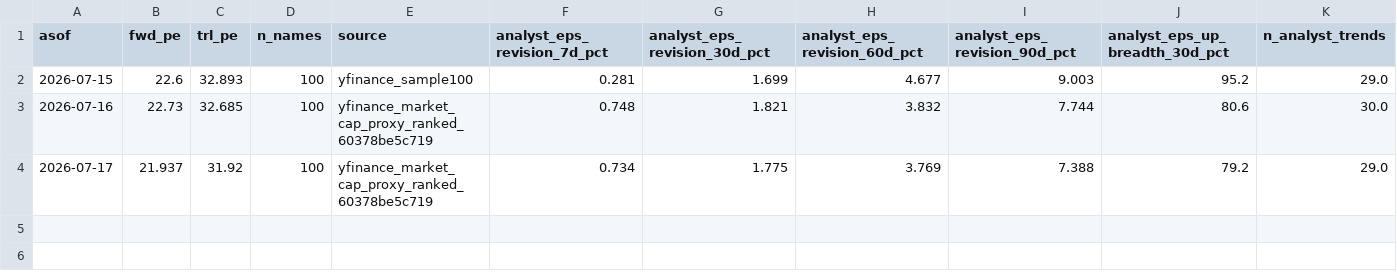
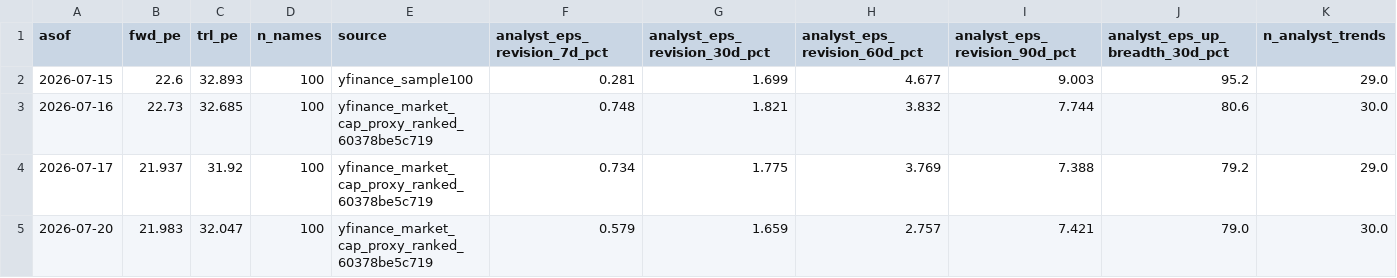
Before and after one commit to jsmc0818/reality-sentiment-engine, a CSV file: data/eps_history_ndx100.csv, drawn as a sheet; only a part is shown; rows hold the shown columns only; the diff names each change by its address in the sheet, - before the commit and + after, or states it on an @@ line.

```diff
--- a/data/eps_history_ndx100.csv
+++ b/data/eps_history_ndx100.csv
+row 5: 2026-07-20 | 21.983 | 32.047 | 100 | yfinance_market_cap_proxy_ranked_60378be5c719 | 0.579 | 1.659 | 2.757 | 7.421 | 79.0 | 30.0
```
Also changed, not shown: data/eps_history_mag7.csv, data/eps_history_sp500.csv, 2 other files.
